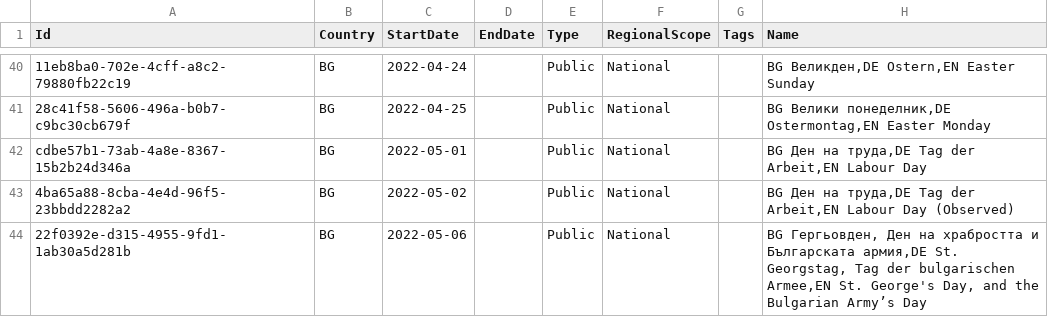
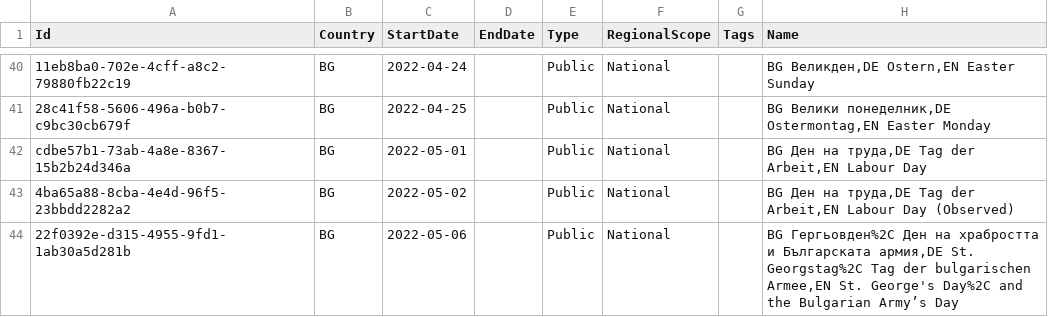
Before and after one commit to openpotato/openholidaysapi.data, a CSV file: src/bg/holidays/holidays.public.csv, drawn as a sheet; only a part is shown, gaps mark what is left out; the diff covers the shown part only.

```diff
--- a/src/bg/holidays/holidays.public.csv
+++ b/src/bg/holidays/holidays.public.csv
@@ -43,2 +43,2 @@ cdbe57b1-73ab-4a8e-8367-15b2b24d346a;BG;2022-05-01;;Public;National;;BG Ден
 4ba65a88-8cba-4e4d-96f5-23bbdd2282a2;BG;2022-05-02;;Public;National;;BG Ден на труда,DE Tag der Arbeit,EN Labour Day (Observed)
-22f0392e-d315-4955-9fd1-1ab30a5d281b;BG;2022-05-06;;Public;National;;BG Гергьовден, Ден на храбростта и Българската армия,DE St. Georgstag, Tag der bulgarischen Armee,EN St. George's Day, and the Bulgarian Army’s Day
+22f0392e-d315-4955-9fd1-1ab30a5d281b;BG;2022-05-06;;Public;National;;BG Гергьовден%2C Ден на храбростта и Българската армия,DE St. Georgstag%2C Tag der bulgarischen Armee,EN St. George's Day%2C and the Bulgarian Army’s Day
```
Also changed, not shown: 25 edited cells elsewhere in this file.
